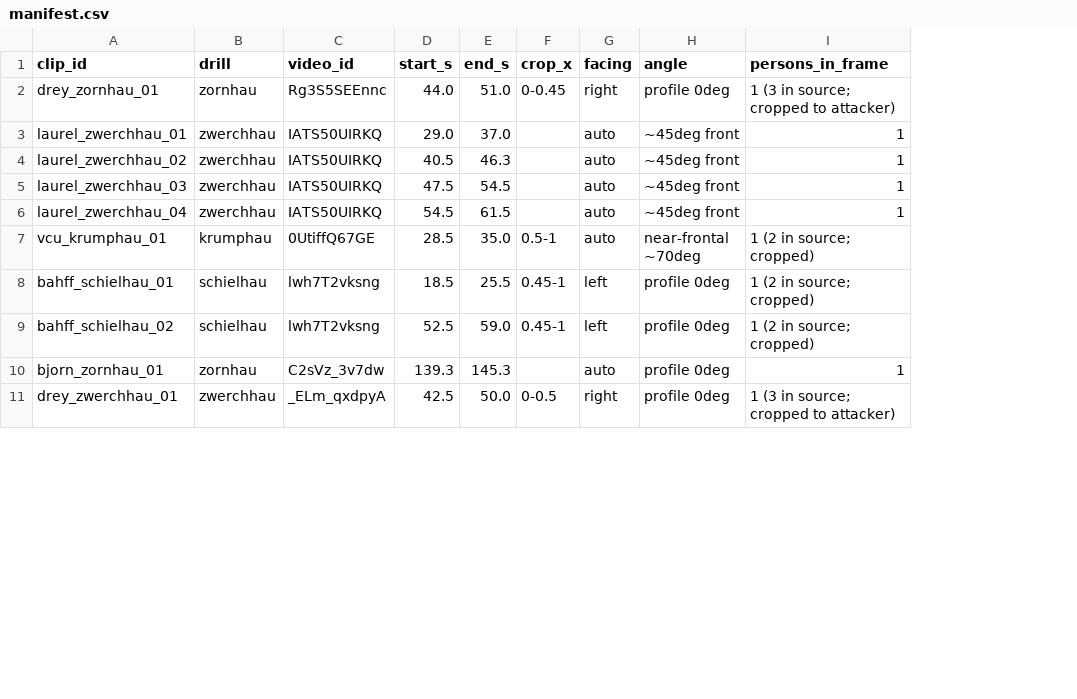
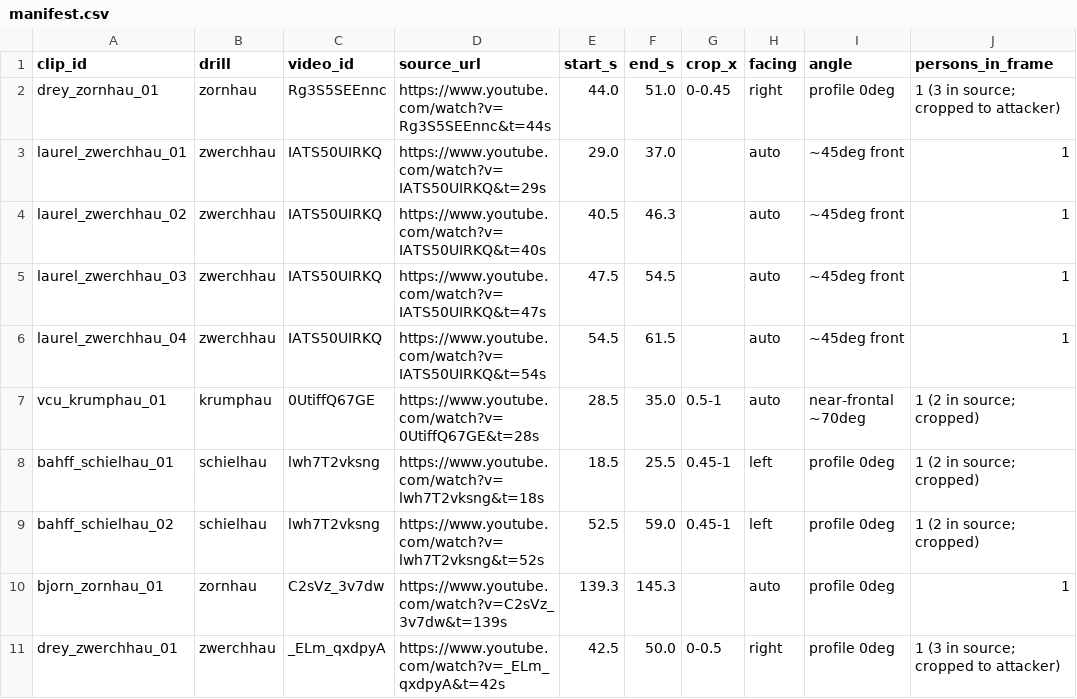
Before and after one commit to WizWiz2/HEMAteacher, a CSV file: eval/real-videos/manifest.csv, drawn as a sheet; only a part is shown; the diff names each change by its address in the sheet, - before the commit and + after, or states it on an @@ line.

Commit message:
Real-video validation: 30 clips, results, cross/DrillPage confusion, distance diagnosis, doc

```diff
--- a/eval/real-videos/manifest.csv
+++ b/eval/real-videos/manifest.csv
+column D (source_url), rows 2-11: https://www.youtube.com/watch?v=Rg3S5SEEnnc&t=44s | https://www.youtube.com/watch?v=IATS50UIRKQ&t=29s | https://www.youtube.com/watch?v=IATS50UIRKQ&t=40s | https://www.youtube.com/watch?v=IATS50UIRKQ&t=47s | https://www.youtube.com/watch?v=IATS50UIRKQ&t=54s | https://www.youtube.com/watch?v=0UtiffQ67GE&t=28s | https://www.youtube.com/watch?v=lwh7T2vksng&t=18s | https://www.youtube.com/watch?v=lwh7T2vksng&t=52s | https://www.youtube.com/watch?v=C2sVz_3v7dw&t=139s | https://www.youtube.com/watch?v=_ELm_qxdpyA&t=42s
```
Also changed, not shown: 21 other files.
